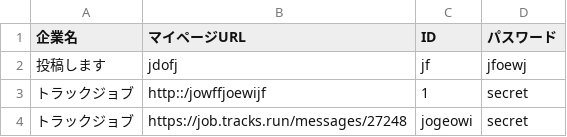
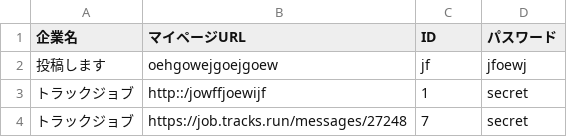
Before and after one commit to yuutaku2022/shukatsu-support, a CSV file: data/companies.csv, drawn as a sheet.

```diff
--- a/data/companies.csv
+++ b/data/companies.csv
@@ -1,4 +1,4 @@
 企業名,マイページURL,ID,パスワード
-投稿します,jdofj,jf,jfoewj
+投稿します,oehgowejgoejgoew,jf,jfoewj
 トラックジョブ,http::/jowffjoewijf,1,secret
-トラックジョブ,https://job.tracks.run/messages/27248,jogeowi,secret
+トラックジョブ,https://job.tracks.run/messages/27248,7,secret
```
Also changed, not shown: 4 other files.
